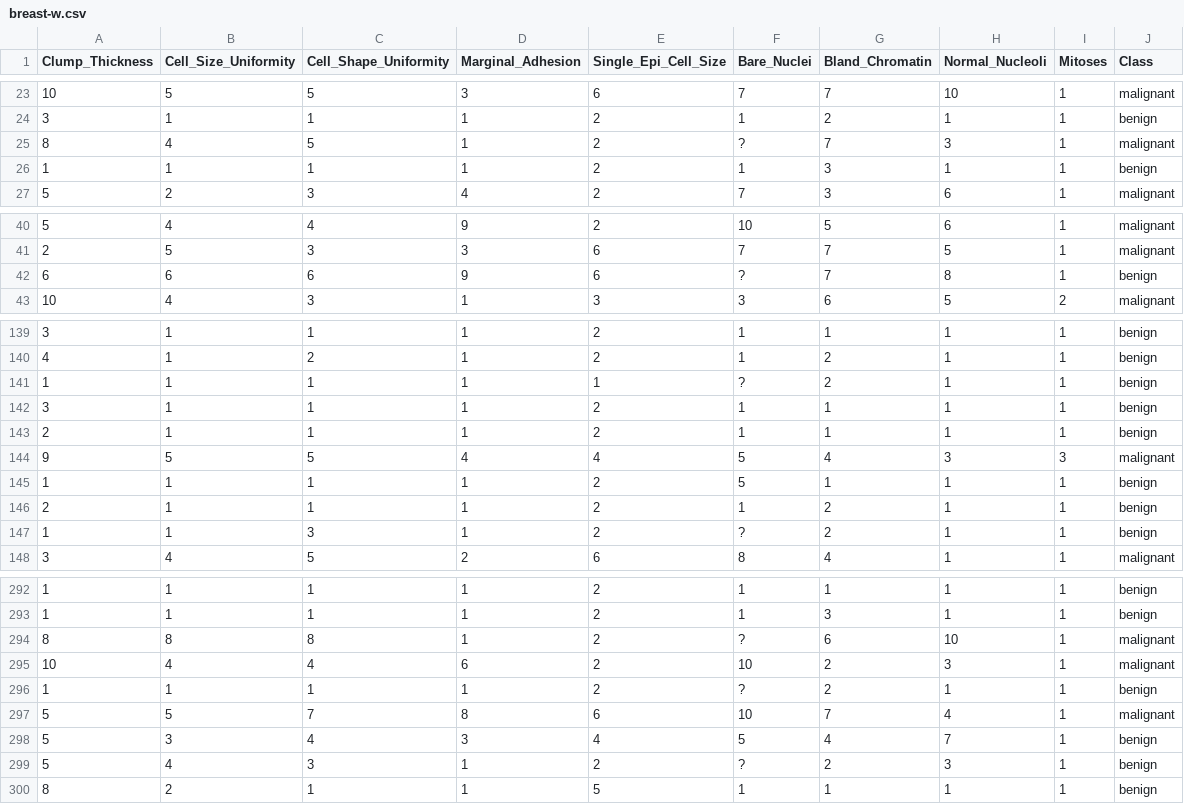
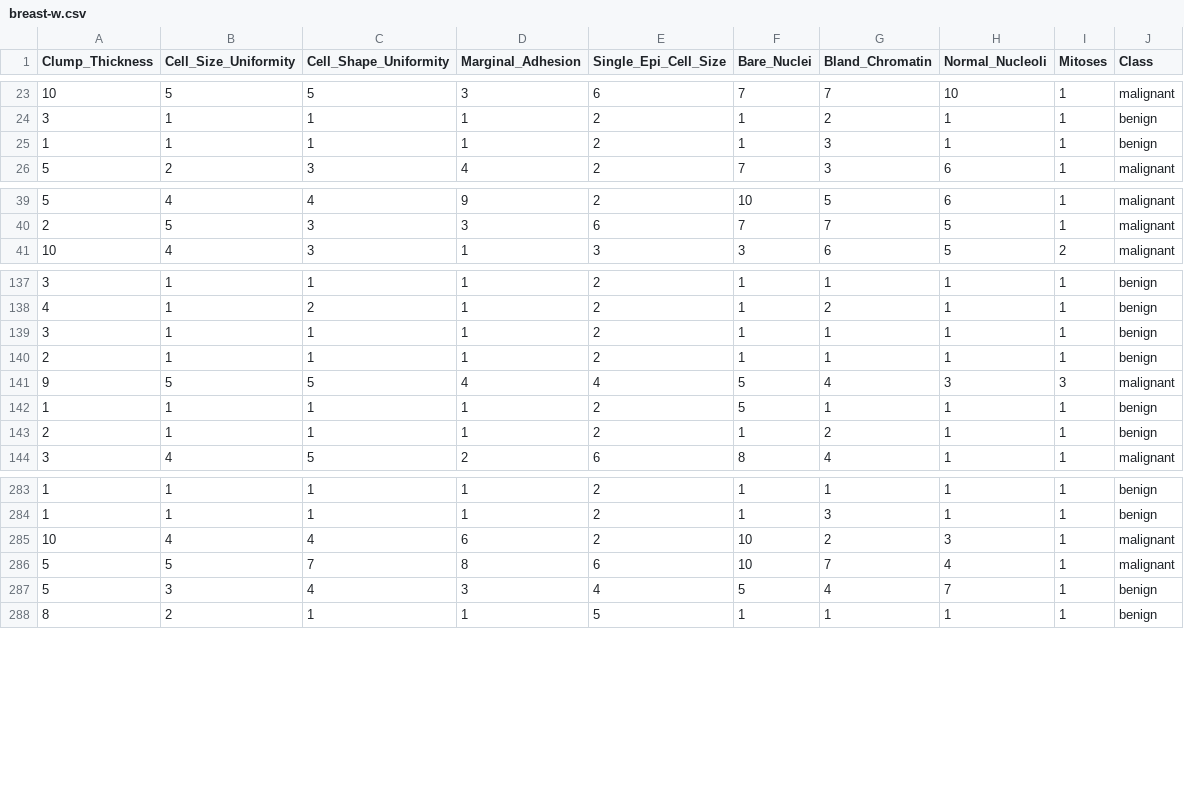
Before and after one commit to phetdam/kenkyusha_proj, a CSV file: data/csv_clean/breast-w.csv, drawn as a sheet; only a part is shown, gaps mark what is left out; the diff covers the shown part only.

Commit message:
removed missing values from breast-w that were missed since they were encoded with ?

```diff
--- a/data/csv_clean/breast-w.csv
+++ b/data/csv_clean/breast-w.csv
@@ -24,3 +24,2 @@ Clump_Thickness,Cell_Size_Uniformity,Cell_Shape_Uniformity,Marginal_Adhesion,Sin
 3,1,1,1,2,1,2,1,1,benign
-8,4,5,1,2,?,7,3,1,malignant
 1,1,1,1,2,1,3,1,1,benign
@@ -41,3 +40,2 @@ Clump_Thickness,Cell_Size_Uniformity,Cell_Shape_Uniformity,Marginal_Adhesion,Sin
 2,5,3,3,6,7,7,5,1,malignant
-6,6,6,9,6,?,7,8,1,benign
 10,4,3,1,3,3,6,5,2,malignant
@@ -140,3 +138,2 @@ Clump_Thickness,Cell_Size_Uniformity,Cell_Shape_Uniformity,Marginal_Adhesion,Sin
 4,1,2,1,2,1,2,1,1,benign
-1,1,1,1,1,?,2,1,1,benign
 3,1,1,1,2,1,1,1,1,benign
@@ -146,3 +143,2 @@ Clump_Thickness,Cell_Size_Uniformity,Cell_Shape_Uniformity,Marginal_Adhesion,Sin
 2,1,1,1,2,1,2,1,1,benign
-1,1,3,1,2,?,2,1,1,benign
 3,4,5,2,6,8,4,1,1,malignant
@@ -293,8 +284,5 @@ Clump_Thickness,Cell_Size_Uniformity,Cell_Shape_Uniformity,Marginal_Adhesion,Sin
 1,1,1,1,2,1,3,1,1,benign
-8,8,8,1,2,?,6,10,1,malignant
 10,4,4,6,2,10,2,3,1,malignant
-1,1,1,1,2,?,2,1,1,benign
 5,5,7,8,6,10,7,4,1,malignant
 5,3,4,3,4,5,4,7,1,benign
-5,4,3,1,2,?,2,3,1,benign
 8,2,1,1,5,1,1,1,1,benign
```
Also changed, not shown: 9 removed rows elsewhere in this file.
